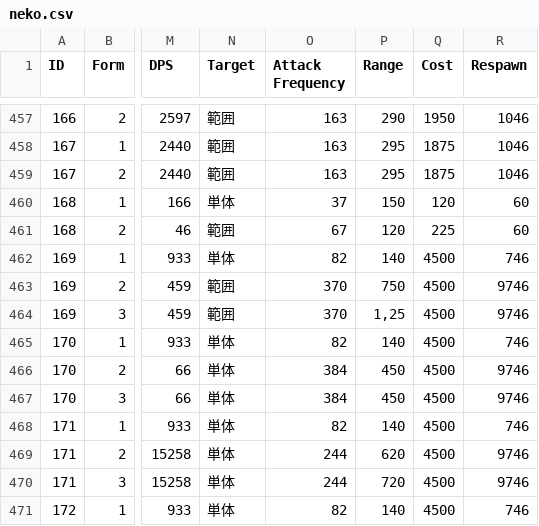
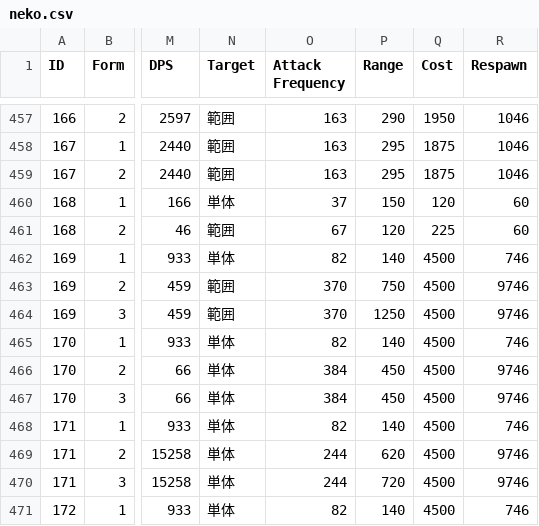
Before and after one commit to bstevy/battle_cat, a CSV file: neko.csv, drawn as a sheet; only a part is shown, gaps mark what is left out; the diff covers the shown part only; the diff names each change by its address in the sheet, - before the commit and + after, or states it on an @@ line.

Commit message:
fix range et KB

```diff
--- a/neko.csv
+++ b/neko.csv
-P464 (Range): 1,25
+P464 (Range): 1250
```
Also changed, not shown: 11 edited cells elsewhere in this file, 1 other file.
